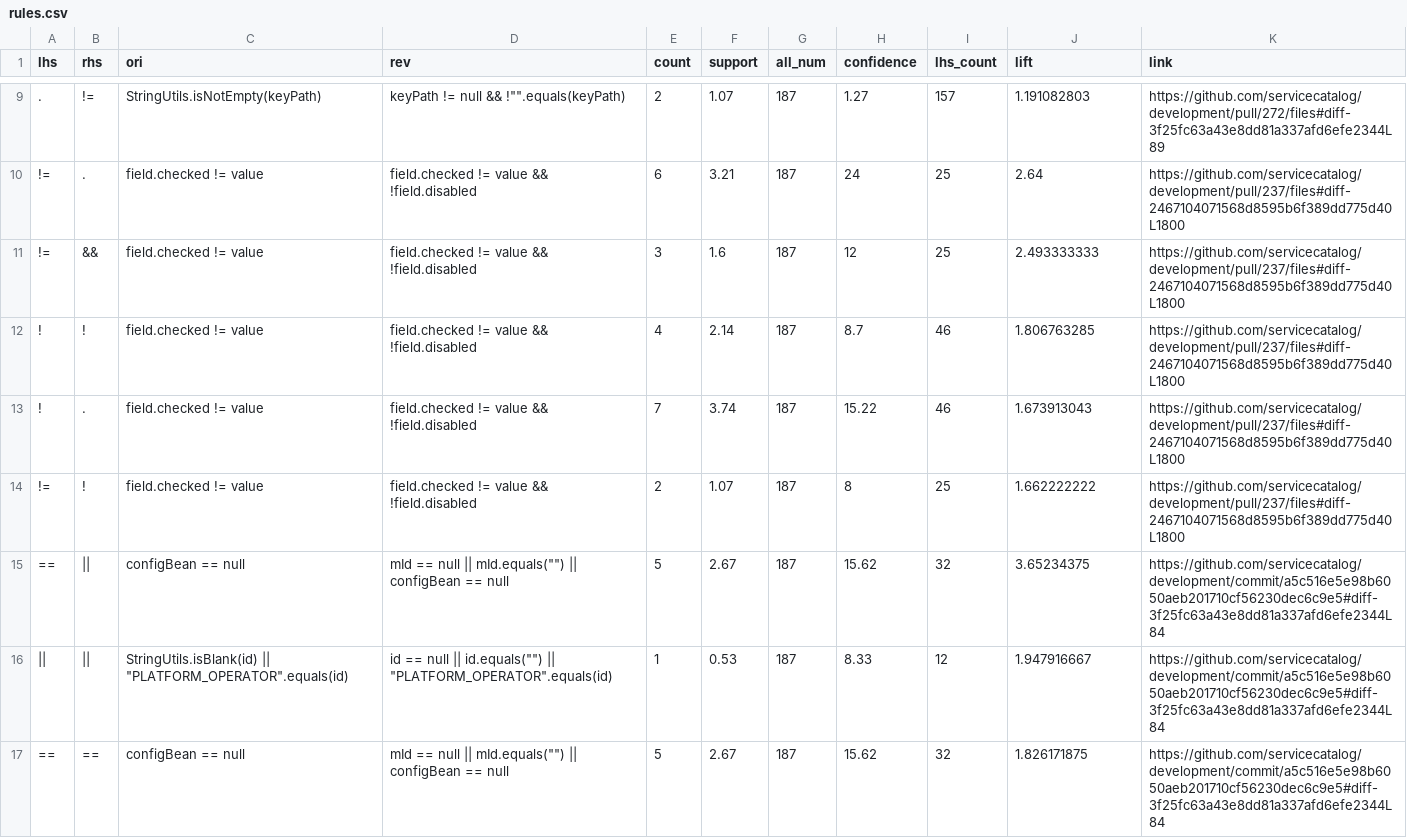
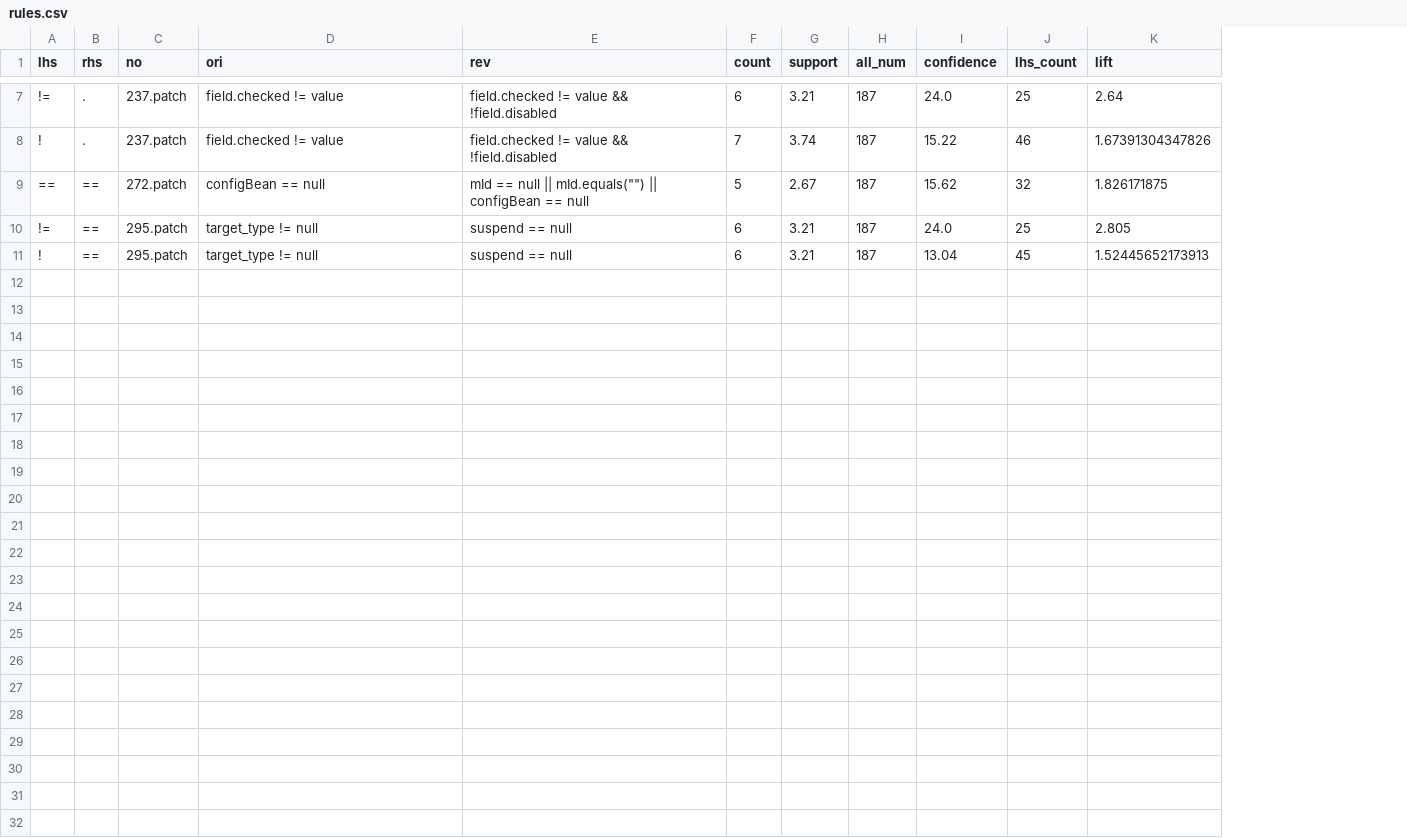
Before and after one commit to katsuragawa1220/REVAD, a CSV file: rules.csv, drawn as a sheet; only a part is shown, gaps mark what is left out; removed rows and columns are numbered as before the commit, all else as after; the diff covers the shown part only; the diff names each change by its address in the sheet, - before the commit and + after, or states it on an @@ line.

Commit message:
fix rule

```diff
--- a/rules.csv
+++ b/rules.csv
+column C (no), rows 7-9: 237.patch | 237.patch | 272.patch
-column K (link), row 10: https://github.com/servicecatalog/development/pull/237/files#diff-2467104071568d8595b6f389dd775d40L1800; row 13: https://github.com/servicecatalog/development/pull/237/files#diff-2467104071568d8595b6f389dd775d40L1800; row 17: https://github.com/servicecatalog/development/commit/a5c516e5e98b6050aeb201710cf56230dec6c9e5#diff-3f25fc63a43e8dd81a337afd6efe2344L84
-row 9: . | != | StringUtils.isNotEmpty(keyPath) | keyPath != null && !"".equals(keyPath) | 2 | 1.07 | 187 | 1.27 | 157 | 1.191082803 | https://github.com/servicecatalog/development/pull/272/files#diff-3f25fc63a43e8dd81a337afd6efe2344L89
-I7 (confidence): 24
+I7 (confidence): 24.0
-row 11: != | && | field.checked != value | field.checked != value && !field.disabled | 3 | 1.6 | 187 | 12 | 25 | 2.493333333 | https://github.com/servicecatalog/development/pull/237/files#diff-2467104071568d8595b6f389dd775d40L1800
-row 12: ! | ! | field.checked != value | field.checked != value && !field.disabled | 4 | 2.14 | 187 | 8.7 | 46 | 1.806763285 | https://github.com/servicecatalog/development/pull/237/files#diff-2467104071568d8595b6f389dd775d40L1800
-K8 (lift): 1.673913043
+K8 (lift): 1.67391304347826
-row 14: != | ! | field.checked != value | field.checked != value && !field.disabled | 2 | 1.07 | 187 | 8 | 25 | 1.662222222 | https://github.com/servicecatalog/development/pull/237/files#diff-2467104071568d8595b6f389dd775d40L1800
@@ row 15 moved to row 3: == @@
-row 16: || | || | StringUtils.isBlank(id) || "PLATFORM_OPERATOR".equals(id) | id == null || id.equals("") || "PLATFORM_OPERATOR".equals(id) | 1 | 0.53 | 187 | 8.33 | 12 | 1.947916667 | https://github.com/servicecatalog/development/commit/a5c516e5e98b6050aeb201710cf56230dec6c9e5#diff-3f25fc63a43e8dd81a337afd6efe2344L84
+row 10: != | == | 295.patch | target_type != null | suspend == null | 6 | 3.21 | 187 | 24.0 | 25 | 2.805
+row 11: ! | == | 295.patch | target_type != null | suspend == null | 6 | 3.21 | 187 | 13.04 | 45 | 1.52445652173913
```
Also changed, not shown: 2 added rows, 5 removed rows and 1 edited cell elsewhere in this file, 1 other file.
